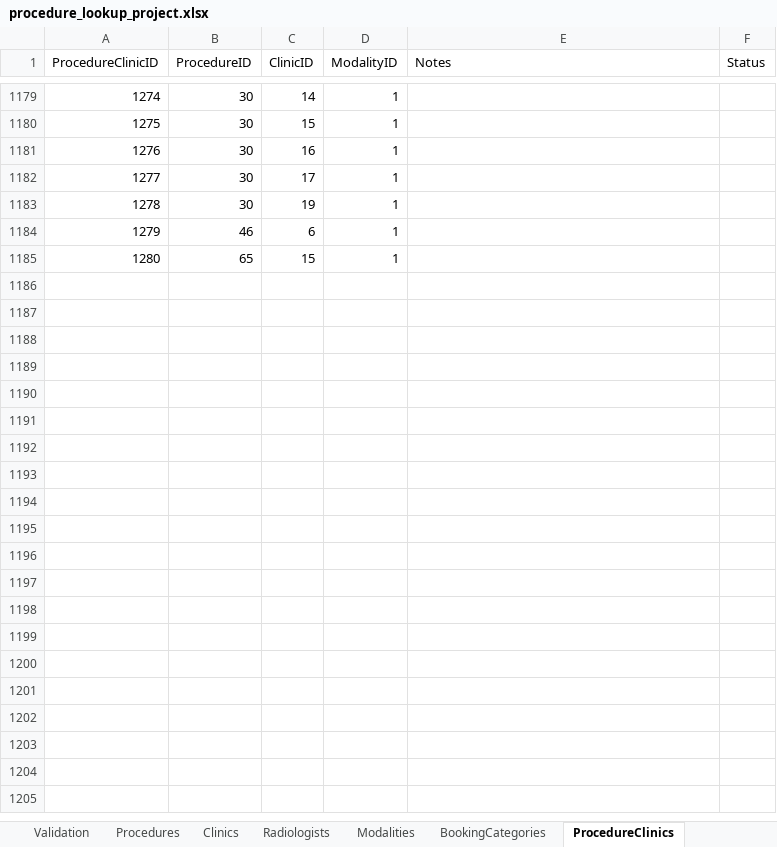
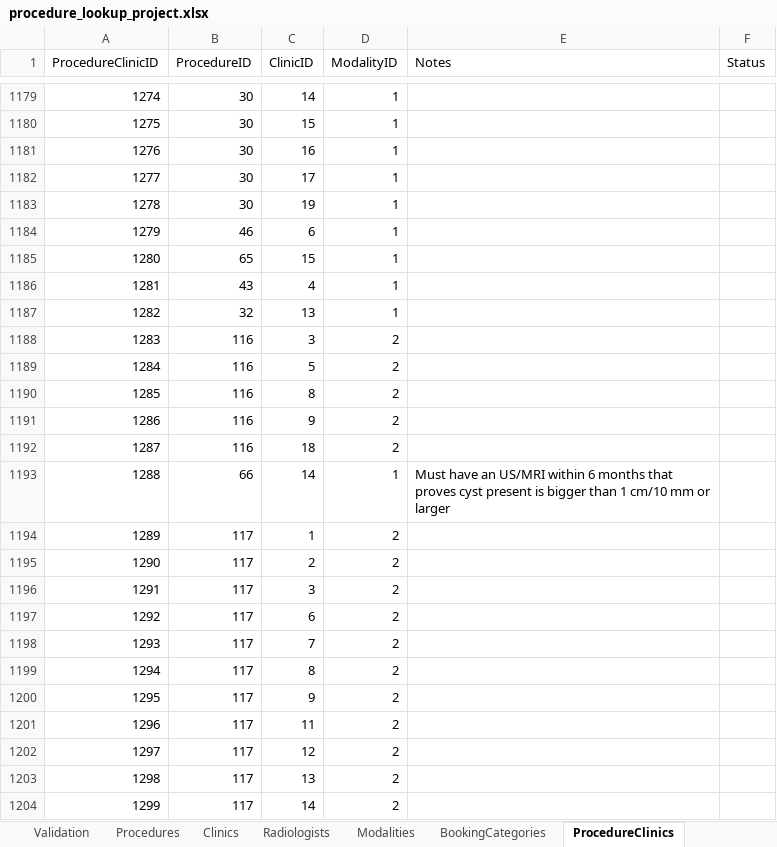
Before and after one commit to kngjms15/procedure-lookup-app, an Excel workbook: procedure_lookup_project.xlsx, sheet ProcedureClinics, drawn as a sheet; only a part is shown, gaps mark what is left out; values as stored, in another font and other column widths than the file's, no borders; charts and pictures and conditional formats and table styles not drawn; the diff covers the shown part only; the diff names each change by its address in the sheet, - before the commit and + after, or states it on an @@ line.

```diff
--- a/procedure_lookup_project.xlsx (sheet ProcedureClinics)
+++ b/procedure_lookup_project.xlsx (sheet ProcedureClinics)
+row 1186: 1281 | 43 | 4 | 1
+row 1187: 1282 | 32 | 13 | 1
+row 1188: 1283 | 116 | 3 | 2
+row 1189: 1284 | 116 | 5 | 2
+row 1190: 1285 | 116 | 8 | 2
+row 1191: 1286 | 116 | 9 | 2
+row 1192: 1287 | 116 | 18 | 2
+row 1193: 1288 | 66 | 14 | 1 | Must have an US/MRI within 6 months that proves cyst present is bigger than 1 cm/10 mm or larger
+row 1194: 1289 | 117 | 1 | 2
+row 1195: 1290 | 117 | 2 | 2
+row 1196: 1291 | 117 | 3 | 2
+row 1197: 1292 | 117 | 6 | 2
+row 1198: 1293 | 117 | 7 | 2
+row 1199: 1294 | 117 | 8 | 2
+row 1200: 1295 | 117 | 9 | 2
+row 1201: 1296 | 117 | 11 | 2
+row 1202: 1297 | 117 | 12 | 2
+row 1203: 1298 | 117 | 13 | 2
+row 1204: 1299 | 117 | 14 | 2
```
Also changed, not shown: 20 added rows elsewhere in this sheet, sheet ProcedureRadiologists, sheet ProcedureBookingCategories, sheet RadiologistClinics, sheet ProcedureAliases, sheet Procedures, sheet Radiologists, hidden cells, 1 other file.
